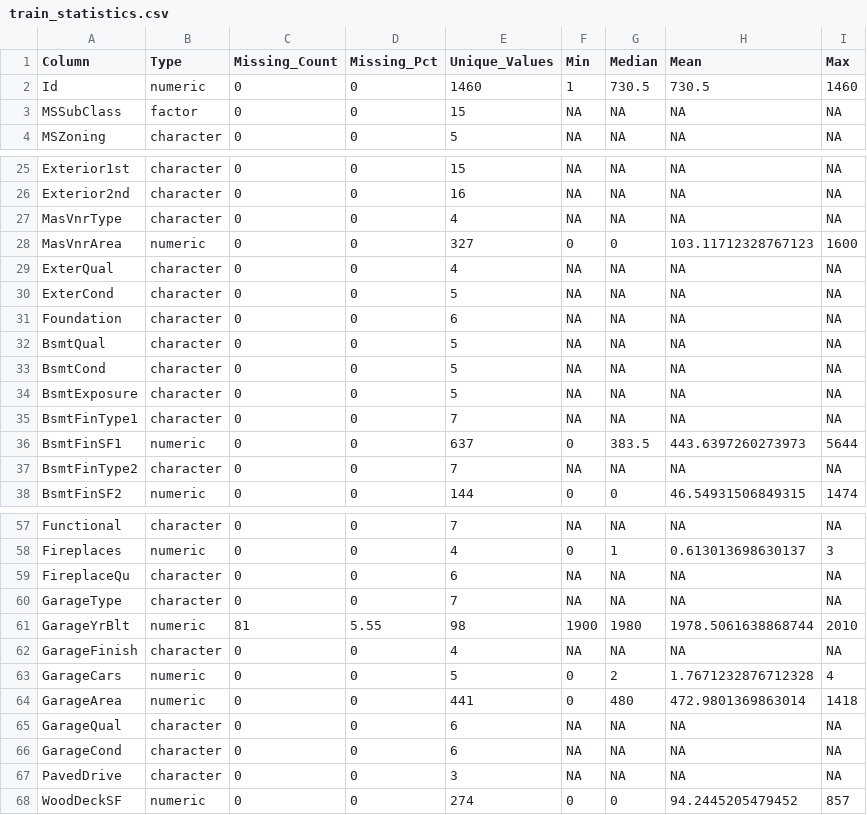
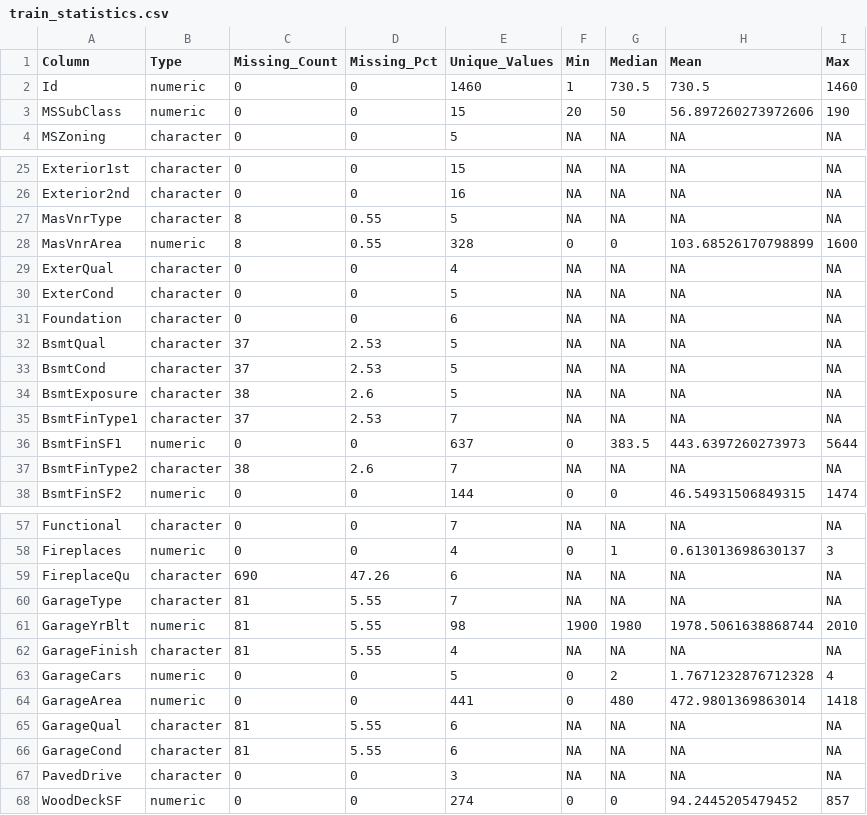
Before and after one commit to 96jsalinas/UC3M-Regression-Competition, a CSV file: train_statistics.csv, drawn as a sheet; only a part is shown, gaps mark what is left out.

```diff
--- a/train_statistics.csv
+++ b/train_statistics.csv
@@ -2,3 +2,3 @@ Column,Type,Missing_Count,Missing_Pct,Unique_Values,Min,Median,Mean,Max
 Id,numeric,0,0,1460,1,730.5,730.5,1460
-MSSubClass,factor,0,0,15,NA,NA,NA,NA
+MSSubClass,numeric,0,0,15,20,50,56.897260273972606,190
 MSZoning,character,0,0,5,NA,NA,NA,NA
@@ -26,4 +26,4 @@ Exterior1st,character,0,0,15,NA,NA,NA,NA
 Exterior2nd,character,0,0,16,NA,NA,NA,NA
-MasVnrType,character,0,0,4,NA,NA,NA,NA
-MasVnrArea,numeric,0,0,327,0,0,103.11712328767123,1600
+MasVnrType,character,8,0.55,5,NA,NA,NA,NA
+MasVnrArea,numeric,8,0.55,328,0,0,103.68526170798899,1600
 ExterQual,character,0,0,4,NA,NA,NA,NA
@@ -31,8 +31,8 @@ ExterCond,character,0,0,5,NA,NA,NA,NA
 Foundation,character,0,0,6,NA,NA,NA,NA
-BsmtQual,character,0,0,5,NA,NA,NA,NA
-BsmtCond,character,0,0,5,NA,NA,NA,NA
-BsmtExposure,character,0,0,5,NA,NA,NA,NA
-BsmtFinType1,character,0,0,7,NA,NA,NA,NA
+BsmtQual,character,37,2.53,5,NA,NA,NA,NA
+BsmtCond,character,37,2.53,5,NA,NA,NA,NA
+BsmtExposure,character,38,2.6,5,NA,NA,NA,NA
+BsmtFinType1,character,37,2.53,7,NA,NA,NA,NA
 BsmtFinSF1,numeric,0,0,637,0,383.5,443.6397260273973,5644
-BsmtFinType2,character,0,0,7,NA,NA,NA,NA
+BsmtFinType2,character,38,2.6,7,NA,NA,NA,NA
 BsmtFinSF2,numeric,0,0,144,0,0,46.54931506849315,1474
@@ -58,10 +58,10 @@ Functional,character,0,0,7,NA,NA,NA,NA
 Fireplaces,numeric,0,0,4,0,1,0.613013698630137,3
-FireplaceQu,character,0,0,6,NA,NA,NA,NA
-GarageType,character,0,0,7,NA,NA,NA,NA
+FireplaceQu,character,690,47.26,6,NA,NA,NA,NA
+GarageType,character,81,5.55,7,NA,NA,NA,NA
 GarageYrBlt,numeric,81,5.55,98,1900,1980,1978.5061638868744,2010
-GarageFinish,character,0,0,4,NA,NA,NA,NA
+GarageFinish,character,81,5.55,4,NA,NA,NA,NA
 GarageCars,numeric,0,0,5,0,2,1.7671232876712328,4
 GarageArea,numeric,0,0,441,0,480,472.9801369863014,1418
-GarageQual,character,0,0,6,NA,NA,NA,NA
-GarageCond,character,0,0,6,NA,NA,NA,NA
+GarageQual,character,81,5.55,6,NA,NA,NA,NA
+GarageCond,character,81,5.55,6,NA,NA,NA,NA
 PavedDrive,character,0,0,3,NA,NA,NA,NA
```
Also changed, not shown: test_statistics.csv, 5 other files.
